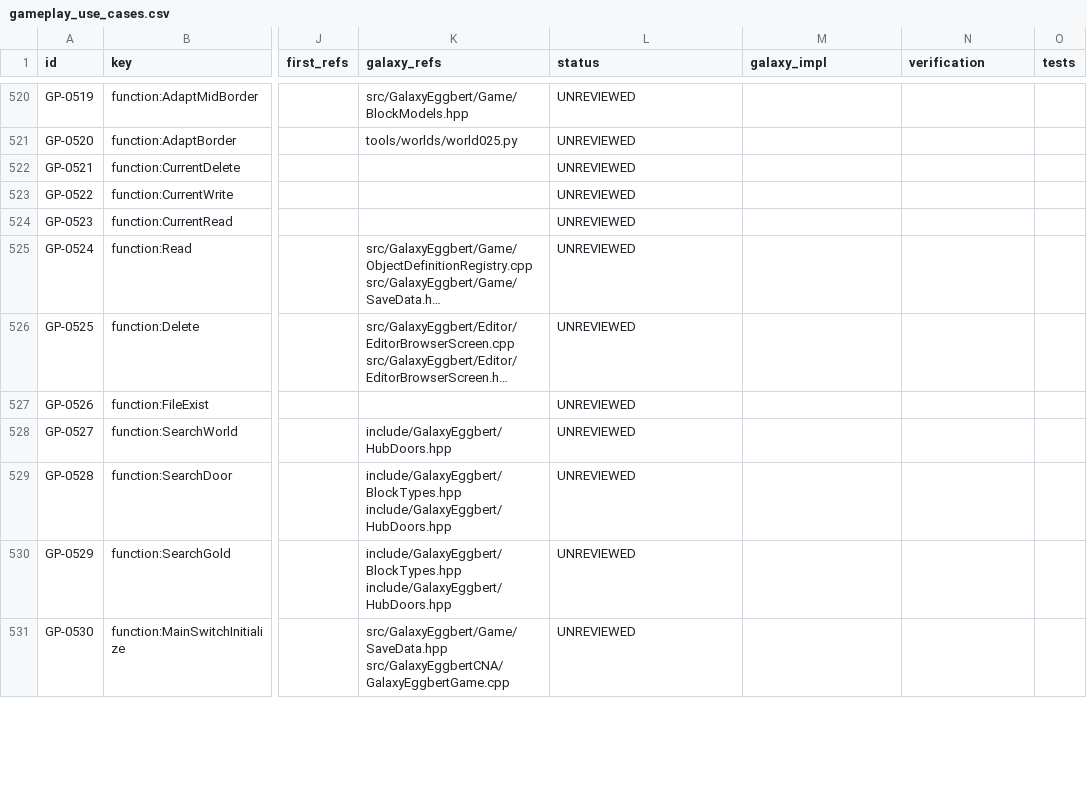
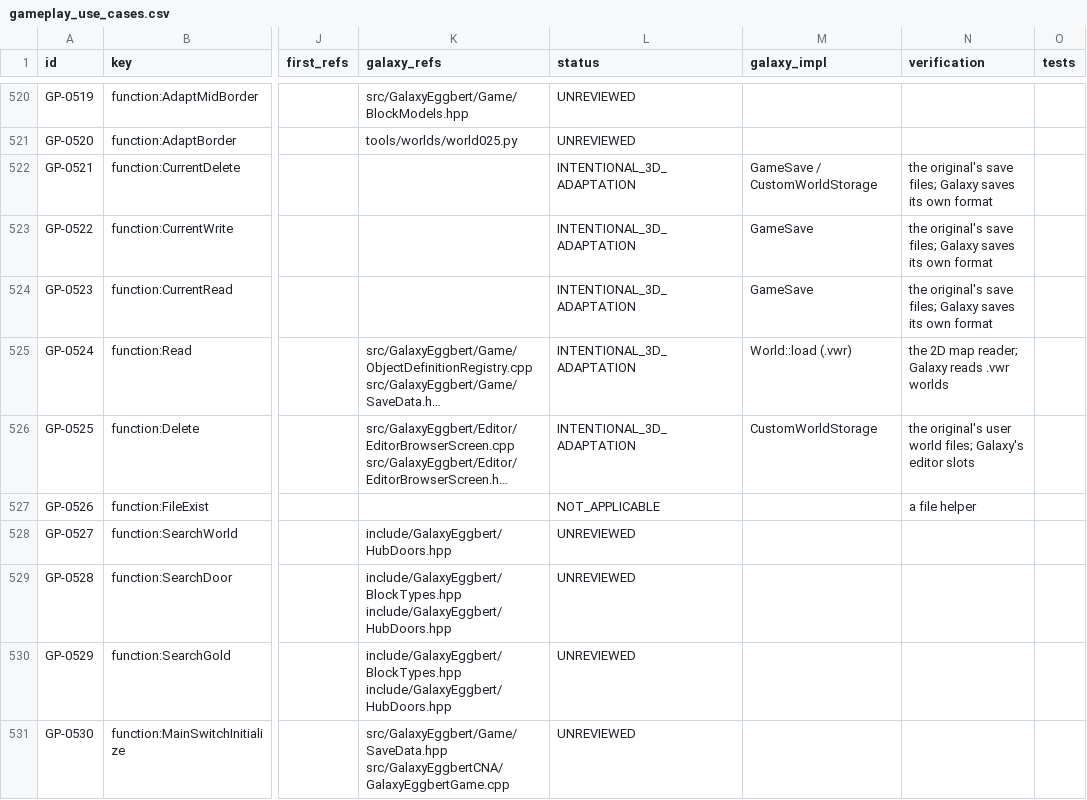
Before and after one commit to openeggbert/galaxy-eggbert, a CSV file: plans/audit/gameplay_use_cases.csv, drawn as a sheet; only a part is shown, gaps mark what is left out; long unchanged cells end in …; the diff covers the shown part only; the diff names each change by its address in the sheet, - before the commit and + after, or states it on an @@ line.

```diff
--- a/plans/audit/gameplay_use_cases.csv
+++ b/plans/audit/gameplay_use_cases.csv
-L522:L526 (status): UNREVIEWED
+L522:L526 (status): INTENTIONAL_3D_ADAPTATION
-M522 (galaxy_impl): (empty)
+M522 (galaxy_impl): GameSave / CustomWorldStorage
-N522:N524 (verification): (empty)
+N522:N524 (verification): the original's save files; Galaxy saves its own format
-M523:M524 (galaxy_impl): (empty)
+M523:M524 (galaxy_impl): GameSave
-M525 (galaxy_impl): (empty)
+M525 (galaxy_impl): World::load (.vwr)
-N525 (verification): (empty)
+N525 (verification): the 2D map reader; Galaxy reads .vwr worlds
-M526 (galaxy_impl): (empty)
+M526 (galaxy_impl): CustomWorldStorage
-N526 (verification): (empty)
+N526 (verification): the original's user world files; Galaxy's editor slots
-L527 (status): UNREVIEWED
+L527 (status): NOT_APPLICABLE
-N527 (verification): (empty)
+N527 (verification): a file helper
```
Also changed, not shown: 99 edited cells elsewhere in this file, plans/audit/gameplay_use_cases.notes.csv.
